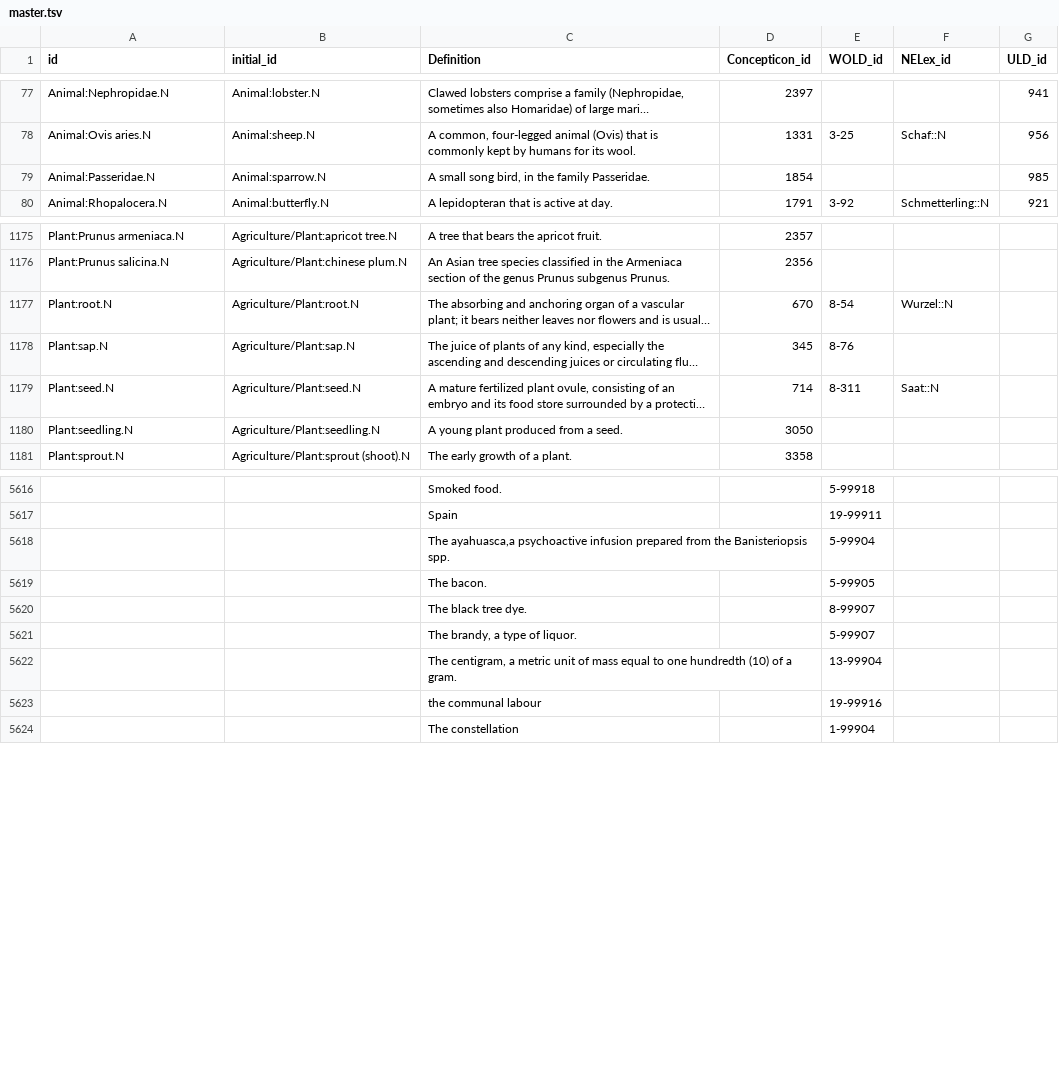
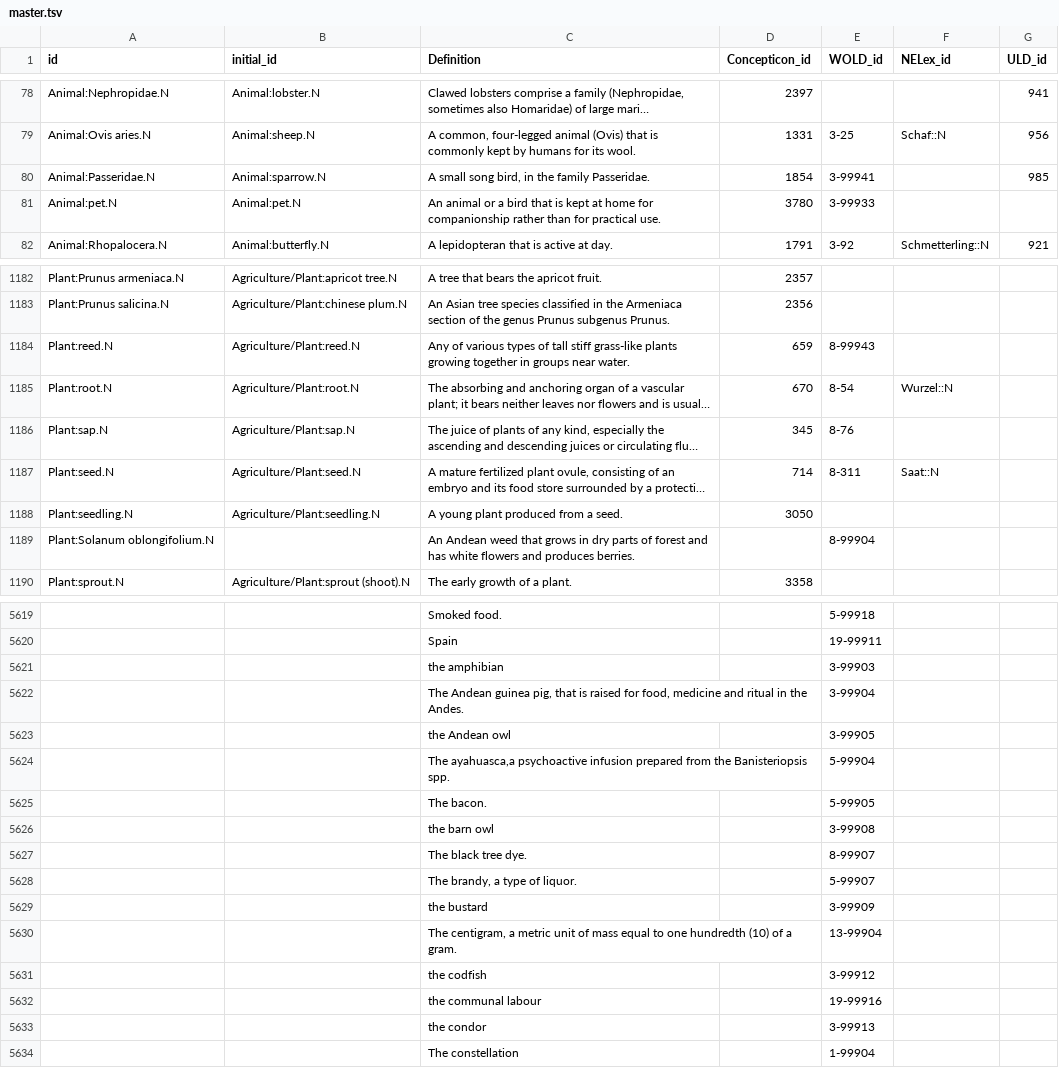
Before and after one commit to barumau/panlexia, a TSV file: data/master.tsv, drawn as a sheet; only a part is shown, gaps mark what is left out; long unchanged cells end in …; addresses are those after the commit; the diff covers the shown part only; the diff names each change by its address in the sheet, - before the commit and + after, or states it on an @@ line.

Commit message:
Write function to extract also French, Spanish, German and Russian words from WOLD data.

```diff
--- a/data/master.tsv
+++ b/data/master.tsv
-E80 (WOLD_id): (empty)
+E80 (WOLD_id): 3-99941
+row 81: Animal:pet.N | Animal:pet.N | An animal or a bird that is kept at home for companionship rather than for practical use. | 3780 | 3-99933
+row 1184: Plant:reed.N | Agriculture/Plant:reed.N | Any of various types of tall stiff grass-like plants growing together in groups near water. | 659 | 8-99943
+row 1189: Plant:Solanum oblongifolium.N |  | An Andean weed that grows in dry parts of forest and has white flowers and produces berries. |  | 8-99904
+row 5621:  |  | the amphibian |  | 3-99903
+row 5622:  |  | The Andean guinea pig, that is raised for food, medicine and ritual in the Andes. |  | 3-99904
+row 5623:  |  | the Andean owl |  | 3-99905
+row 5626:  |  | the barn owl |  | 3-99908
+row 5629:  |  | the bustard |  | 3-99909
+row 5631:  |  | the codfish |  | 3-99912
+row 5633:  |  | the condor |  | 3-99913
```
Also changed, not shown: 31 added rows, 9 removed rows and 23 edited cells elsewhere in this file, 1 other file.
